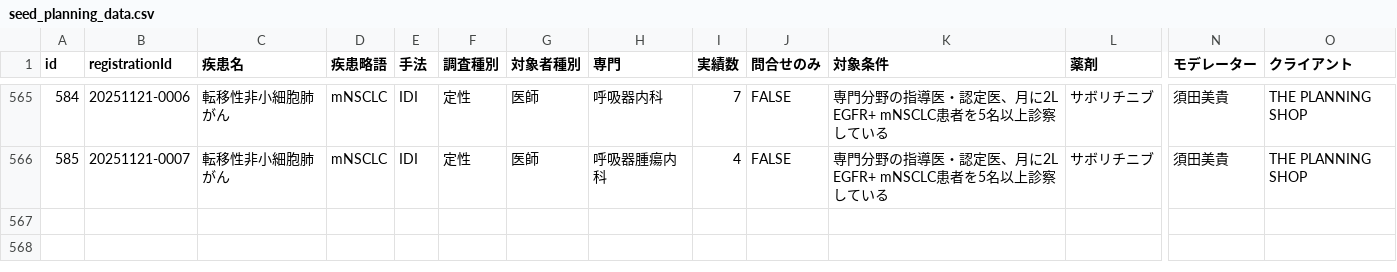
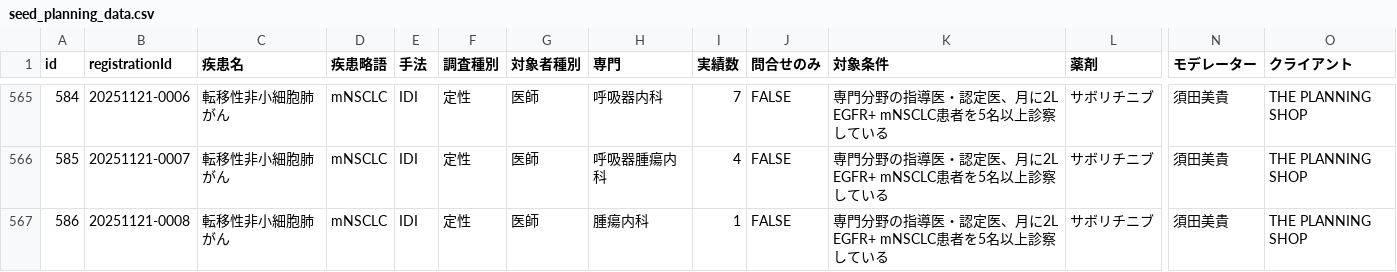
Before and after one commit to Yoshi-Seed/global, a CSV file: project-tracker/seed_planning_data.csv, drawn as a sheet; only a part is shown, gaps mark what is left out; rows hold the shown columns only; the diff names each change by its address in the sheet, - before the commit and + after, or states it on an @@ line.

Commit message:
Add project: 転移性非小細胞肺がん

```diff
--- a/project-tracker/seed_planning_data.csv
+++ b/project-tracker/seed_planning_data.csv
+row 567: 586 | 20251121-0008 | 転移性非小細胞肺がん | mNSCLC | IDI | 定性 | 医師 | 腫瘍内科 | 1 | FALSE | 専門分野の指導医・認定医、月に2L EGFR+ mNSCLC患者を5名以上診察している | サボリチニブ | 須田美貴 | THE PLANNING SHOP
```
